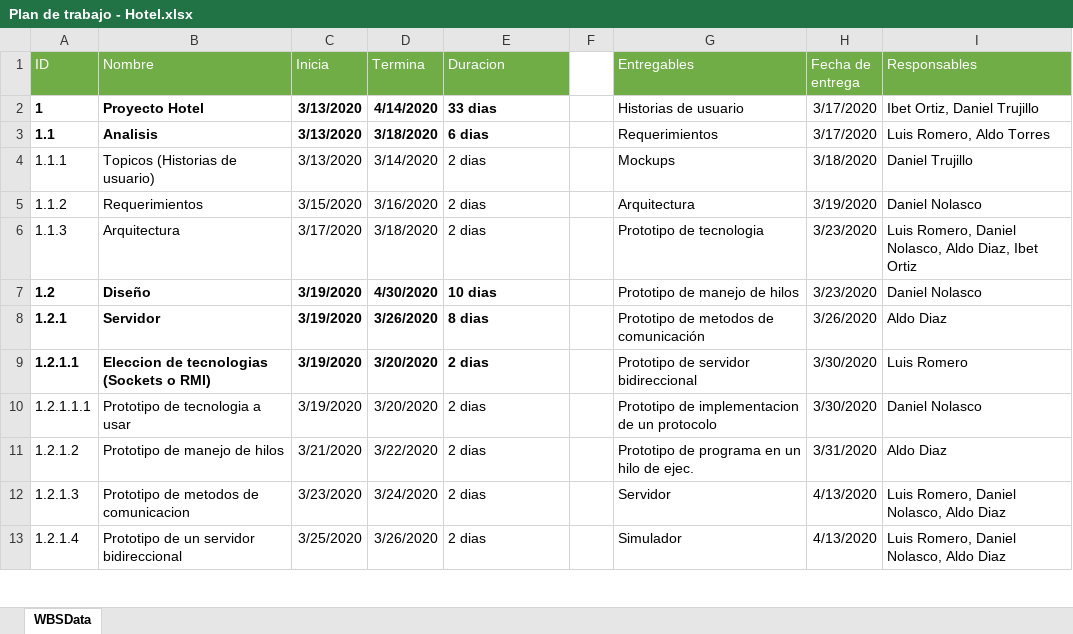
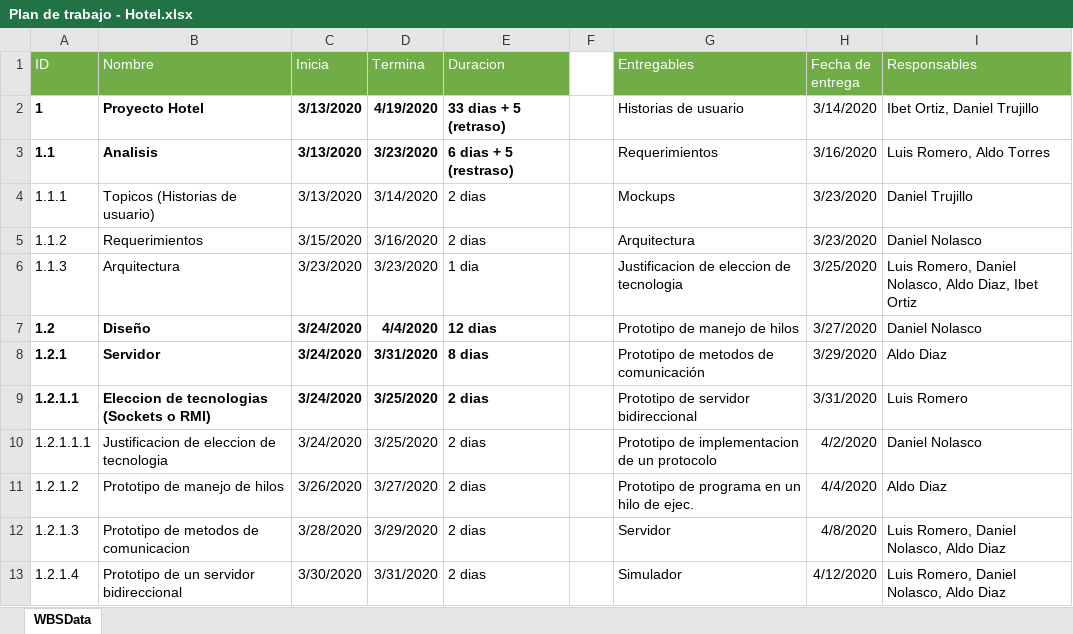
Before and after one commit to Luis501Angel/ProyectoHotel, an Excel workbook: Documentacion/Plan de trabajo - Hotel.xlsx, sheet WBSData, drawn as a sheet; only a part is shown; values as stored, in another font and other column widths than the file's, no borders; the diff covers the shown part only; the diff names each change by its address in the sheet, - before the commit and + after, or states it on an @@ line.

Commit message:
actualizacion de tiempos

```diff
--- a/Documentacion/Plan de trabajo - Hotel.xlsx (sheet WBSData)
+++ b/Documentacion/Plan de trabajo - Hotel.xlsx (sheet WBSData)
-D2 (Termina): 4/14/2020
+D2 (Termina): 4/19/2020
-E2 (Duracion): 33 dias
+E2 (Duracion): 33 dias + 5 (retraso)
-H2 (Fecha de entrega): 3/17/2020
+H2 (Fecha de entrega): 3/14/2020
-D3 (Termina): 3/18/2020
+D3 (Termina): 3/23/2020
-E3 (Duracion): 6 dias
+E3 (Duracion): 6 dias + 5 (restraso)
-H3 (Fecha de entrega): 3/17/2020
+H3 (Fecha de entrega): 3/16/2020
-H4 (Fecha de entrega): 3/18/2020
+H4 (Fecha de entrega): 3/23/2020
-H5 (Fecha de entrega): 3/19/2020
+H5 (Fecha de entrega): 3/23/2020
-C6 (Inicia): 3/17/2020
+C6 (Inicia): 3/23/2020
-D6 (Termina): 3/18/2020
+D6 (Termina): 3/23/2020
-E6 (Duracion): 2 dias
+E6 (Duracion): 1 dia
-G6 (Entregables): Prototipo de tecnologia
+G6 (Entregables): Justificacion de eleccion de tecnologia
-H6 (Fecha de entrega): 3/23/2020
+H6 (Fecha de entrega): 3/25/2020
-C7:C10 (Inicia): 3/19/2020
+C7:C10 (Inicia): 3/24/2020
-D7 (Termina): 4/30/2020
+D7 (Termina): 4/4/2020
-E7 (Duracion): 10 dias
+E7 (Duracion): 12 dias
-H7 (Fecha de entrega): 3/23/2020
+H7 (Fecha de entrega): 3/27/2020
-D8 (Termina): 3/26/2020
+D8 (Termina): 3/31/2020
-H8 (Fecha de entrega): 3/26/2020
+H8 (Fecha de entrega): 3/29/2020
-D9:D10 (Termina): 3/20/2020
+D9:D10 (Termina): 3/25/2020
-H9 (Fecha de entrega): 3/30/2020
+H9 (Fecha de entrega): 3/31/2020
-B10 (Nombre): Prototipo de tecnologia a usar
+B10 (Nombre): Justificacion de eleccion de tecnologia
-H10 (Fecha de entrega): 3/30/2020
+H10 (Fecha de entrega): 4/2/2020
-C11 (Inicia): 3/21/2020
+C11 (Inicia): 3/26/2020
-D11 (Termina): 3/22/2020
+D11 (Termina): 3/27/2020
-H11 (Fecha de entrega): 3/31/2020
+H11 (Fecha de entrega): 4/4/2020
-C12 (Inicia): 3/23/2020
+C12 (Inicia): 3/28/2020
-D12 (Termina): 3/24/2020
+D12 (Termina): 3/29/2020
-H12 (Fecha de entrega): 4/13/2020
+H12 (Fecha de entrega): 4/8/2020
-C13 (Inicia): 3/25/2020
+C13 (Inicia): 3/30/2020
-D13 (Termina): 3/26/2020
+D13 (Termina): 3/31/2020
-H13 (Fecha de entrega): 4/13/2020
+H13 (Fecha de entrega): 4/12/2020
```
Also changed, not shown: 26 edited cells elsewhere in this sheet.
